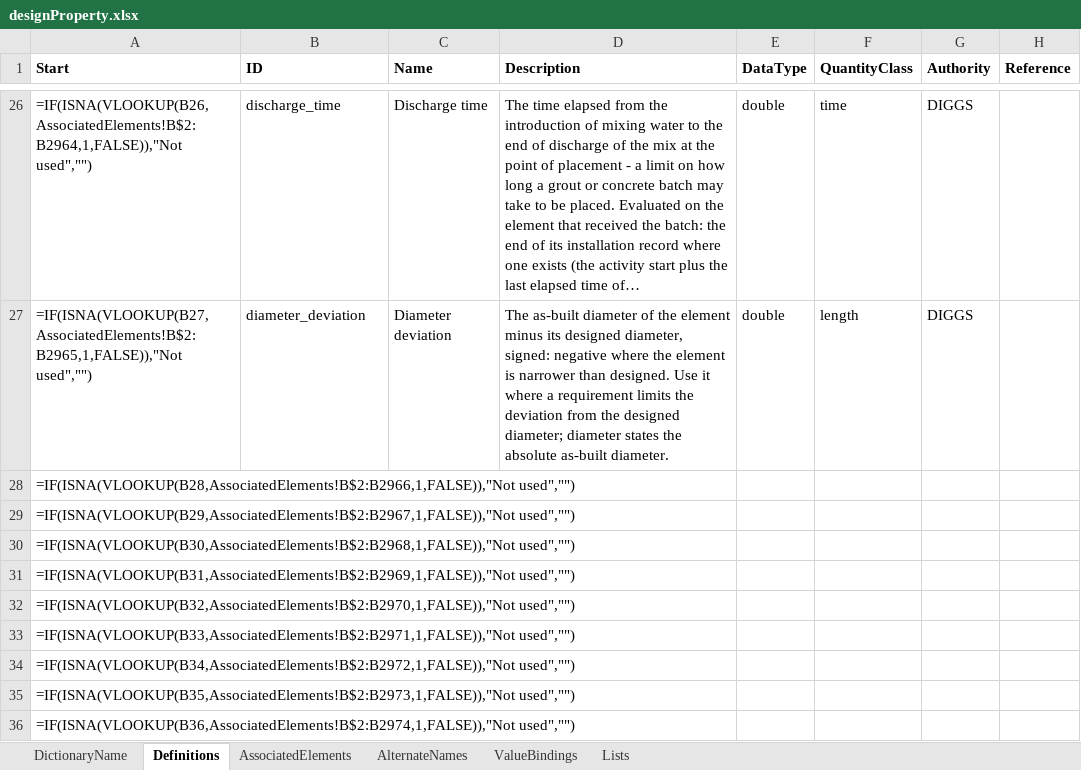
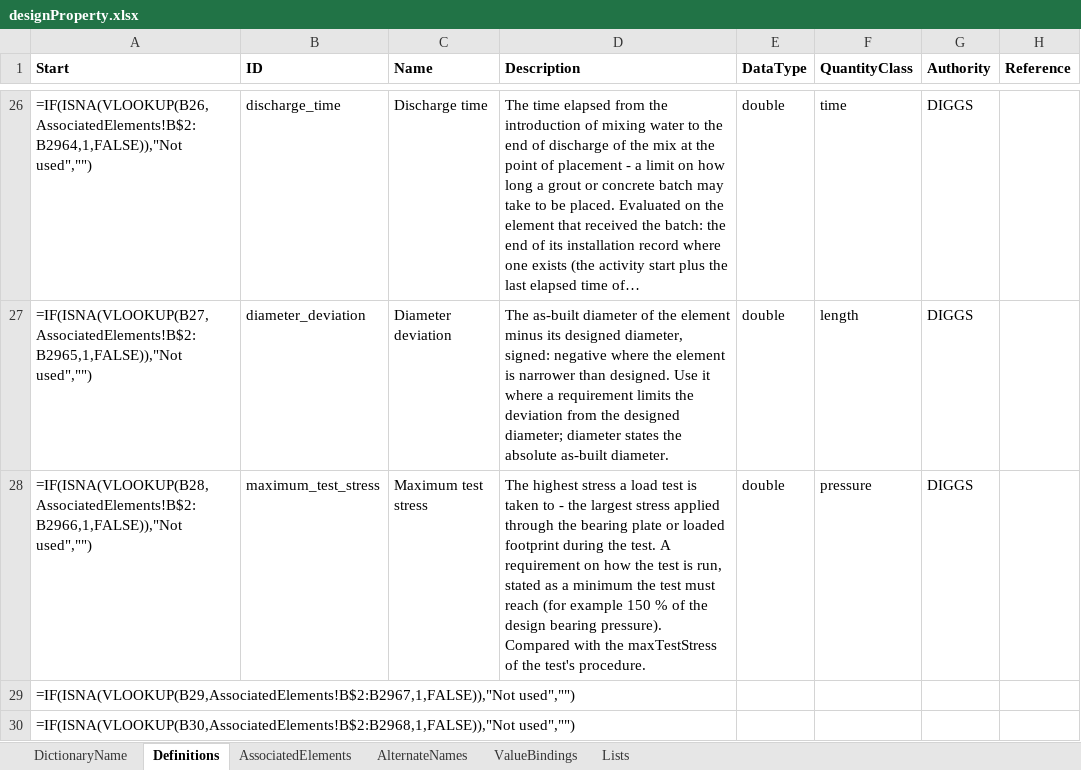
Before and after one commit to DIGGSml/def, an Excel workbook: Codelist Excel Files and Conversion Templates to XML/designProperty.xlsx, sheet Definitions, drawn as a sheet; only a part is shown, gaps mark what is left out; the shorter side is filled out with more unchanged rows; long unchanged cells end in …; values as stored, in another font and other column widths than the file's, no borders; formulas without a stored value are shown as written; table styles not drawn; the diff names each change by its address in the sheet, - before the commit and + after, or states it on an @@ line.

```diff
--- a/Codelist Excel Files and Conversion Templates to XML/designProperty.xlsx (sheet Definitions)
+++ b/Codelist Excel Files and Conversion Templates to XML/designProperty.xlsx (sheet Definitions)
-B28 (ID): (empty)
+B28 (ID): maximum_test_stress
-C28 (Name): (empty)
+C28 (Name): Maximum test stress
-D28 (Description): (empty)
+D28 (Description): The highest stress a load test is taken to - the largest stress applied through the bearing plate or loaded footprint during the test. A requirement on how the test is run, stated as a minimum the test must reach (for example 150 % of the design bearing pressure). Compared with the maxTestStress of the test's procedure.
-E28 (DataType): (empty)
+E28 (DataType): double
-F28 (QuantityClass): (empty)
+F28 (QuantityClass): pressure
-G28 (Authority): (empty)
+G28 (Authority): DIGGS
```
Also changed, not shown: sheet AssociatedElements, sheet ValueBindings, 1 other file.
